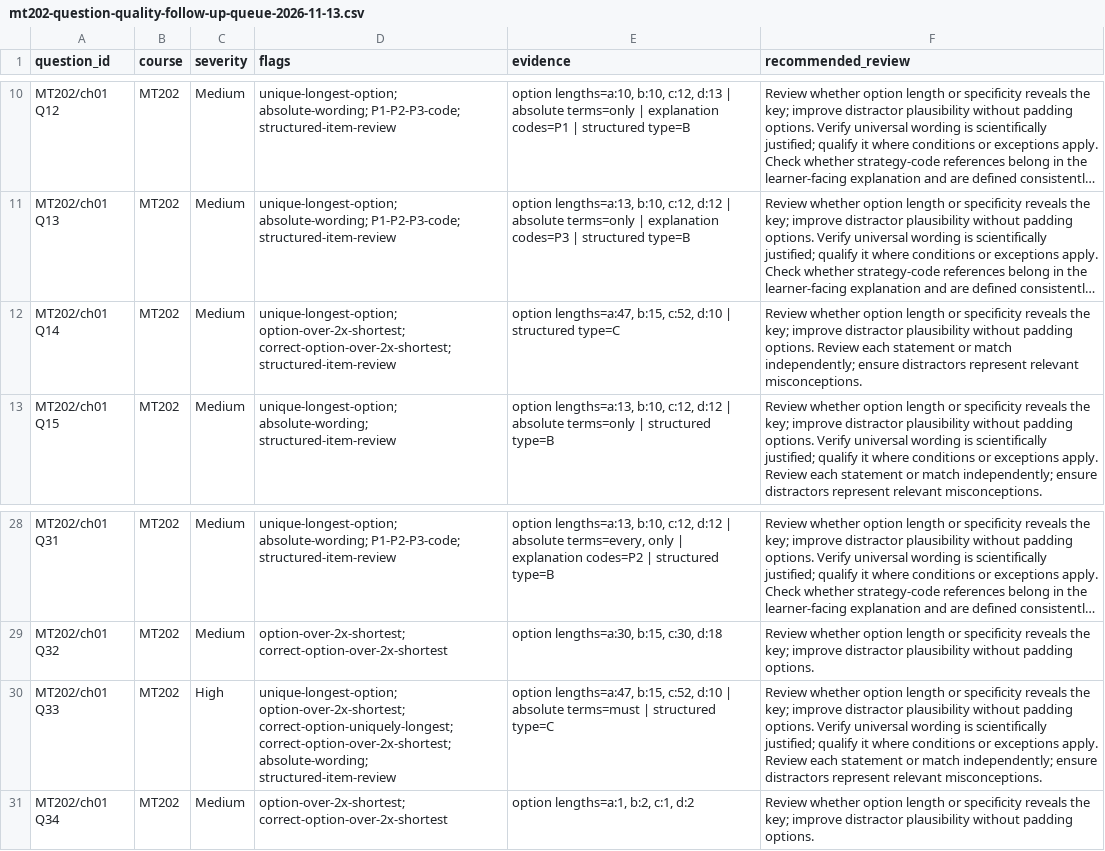
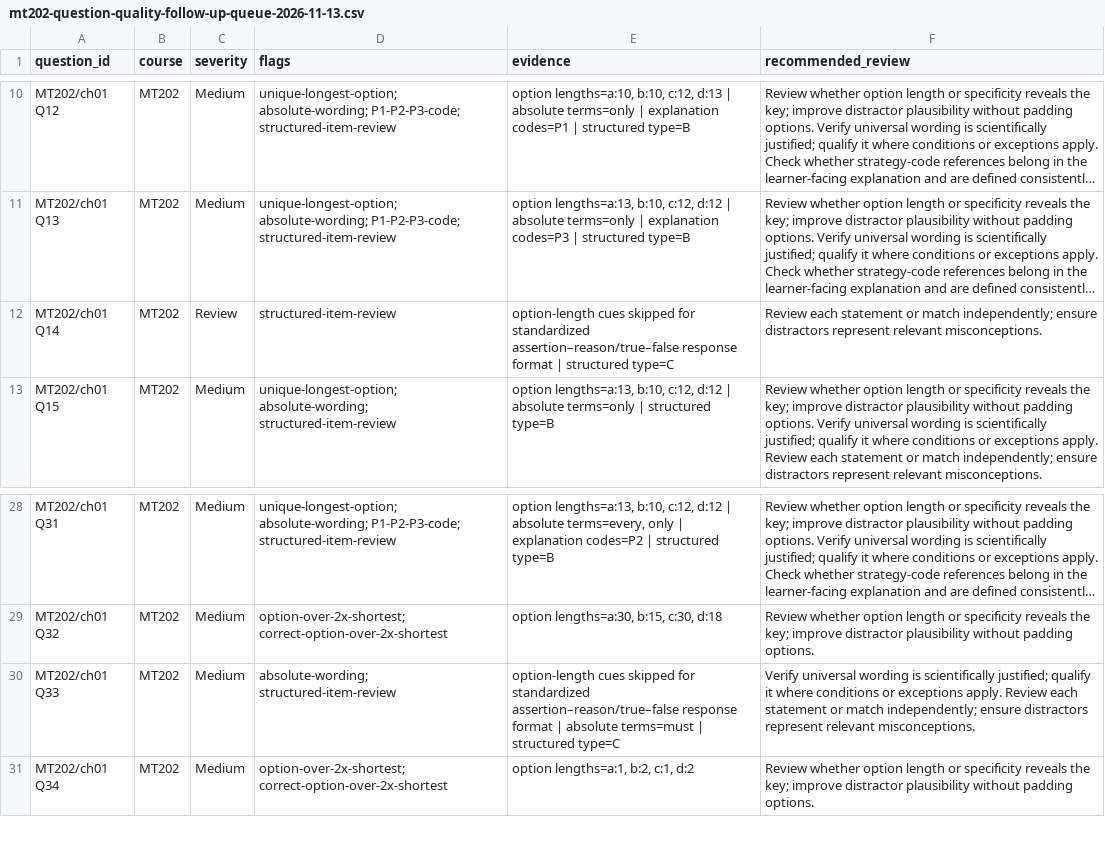
Before and after one commit to guiltythreee/Limitless, a CSV file: metallurgy-source/reports/mt202-question-quality-follow-up-queue-2026-11-13.csv, drawn as a sheet; only a part is shown, gaps mark what is left out; long unchanged cells end in …; the diff names each change by its address in the sheet, - before the commit and + after, or states it on an @@ line.

Commit message:
Regenerate MT202 queue with generalized A/R response detection

```diff
--- a/metallurgy-source/reports/mt202-question-quality-follow-up-queue-2026-11-13.csv
+++ b/metallurgy-source/reports/mt202-question-quality-follow-up-queue-2026-11-13.csv
-C12 (severity): Medium
+C12 (severity): Review
-D12 (flags): unique-longest-option; option-over-2x-shortest; correct-option-over-2x-shortest; structured-item-review
+D12 (flags): structured-item-review
-E12 (evidence): option lengths=a:47, b:15, c:52, d:10 | structured…
+E12 (evidence): option-length cues skipped for standardized assertion–reason/true–false response format | structured…
-F12 (recommended_review): Review whether option length or specificity reveals the key; improve distractor plausibility without padding options. Review each statement…
+F12 (recommended_review): Review each statement…
-C30 (severity): High
+C30 (severity): Medium
-D30 (flags): unique-longest-option; option-over-2x-shortest; correct-option-uniquely-longest; correct-option-over-2x-shortest; absolute-wording; structured-item-review
+D30 (flags): absolute-wording; structured-item-review
-E30 (evidence): option lengths=a:47, b:15, c:52, d:10 | absolute…
+E30 (evidence): option-length cues skipped for standardized assertion–reason/true–false response format | absolute…
-F30 (recommended_review): Review whether option length or specificity reveals the key; improve distractor plausibility without padding options. Verify universal…
+F30 (recommended_review): Verify universal…
```
